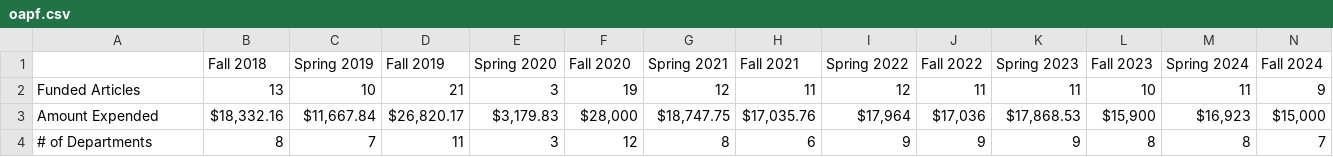
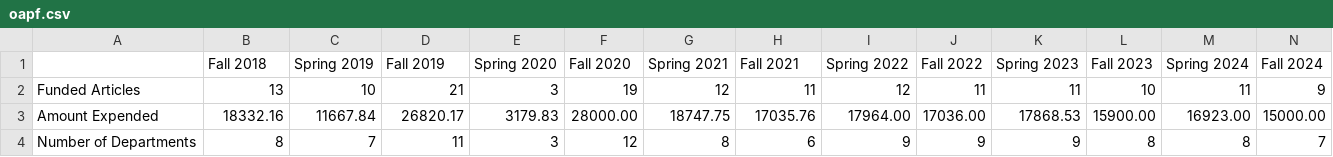
Before and after one commit to uidaholib/kpis, a CSV file: assets/oapf.csv, drawn as a sheet.

Commit message:
adding new data

```diff
--- a/assets/oapf.csv
+++ b/assets/oapf.csv
@@ -2,3 +2,3 @@
 Funded Articles,13,10,21,3,19,12,11,12,11,11,10,11,9
-Amount Expended,"$18,332.16","$11,667.84","$26,820.17","$3,179.83","$28,000","$18,747.75","$17,035.76","$17,964","$17,036","$17,868.53","$15,900","$16,923","$15,000"
-# of Departments,8,7,11,3,12,8,6,9,9,9,8,8,7
+Amount Expended,18332.16,11667.84,26820.17,3179.83,28000.00,18747.75,17035.76,17964.00,17036.00,17868.53,15900.00,16923.00,15000.00
+Number of Departments,8,7,11,3,12,8,6,9,9,9,8,8,7
```
Also changed, not shown: 7 other files.
